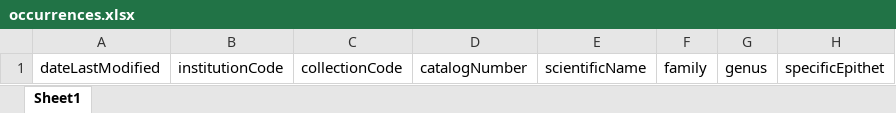
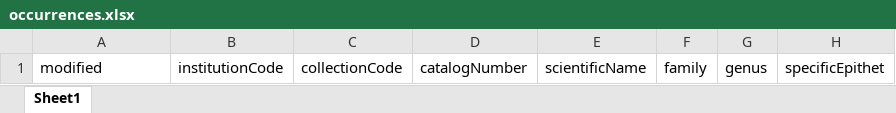
Before and after one commit to CNCFlora/Occurrences, an Excel workbook: public/templates/occurrences.xlsx, sheet Sheet1, drawn as a sheet; only a part is shown; values as stored, in another font and other column widths than the file's, no borders; the diff names each change by its address in the sheet, - before the commit and + after, or states it on an @@ line.

```diff
--- a/public/templates/occurrences.xlsx (sheet Sheet1)
+++ b/public/templates/occurrences.xlsx (sheet Sheet1)
-A1: dateLastModified
+A1: modified
```
Also changed, not shown: 8 other files.
